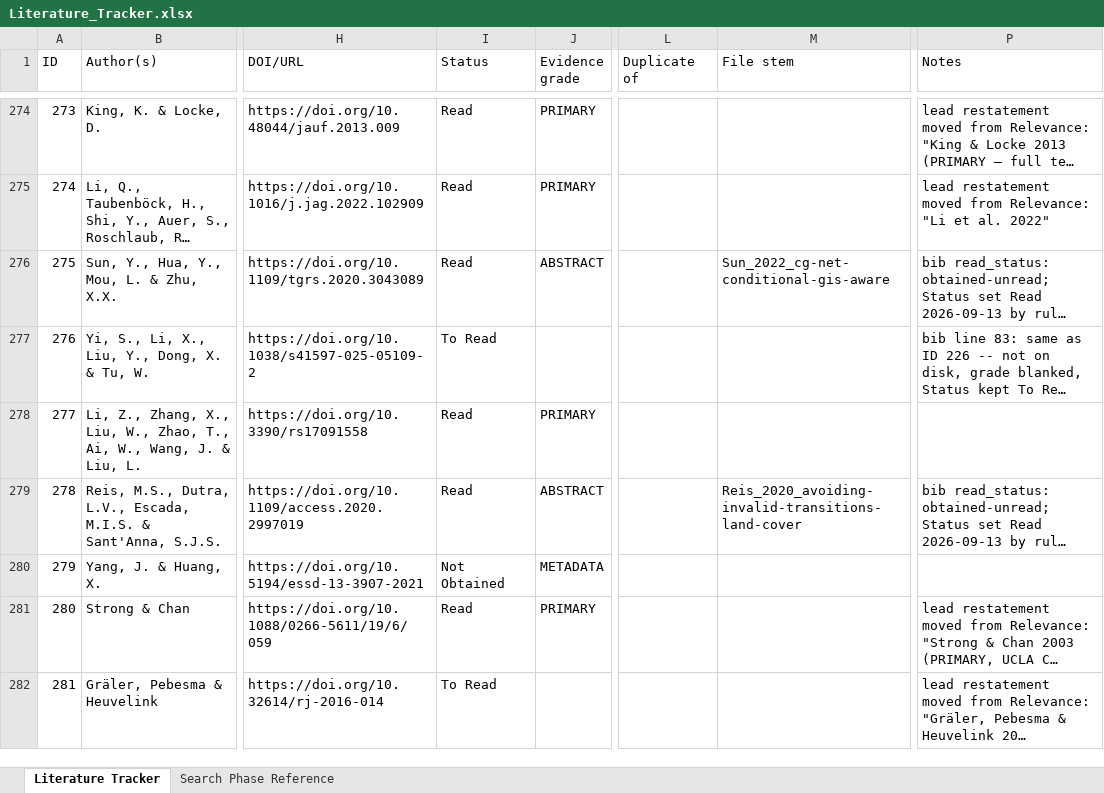
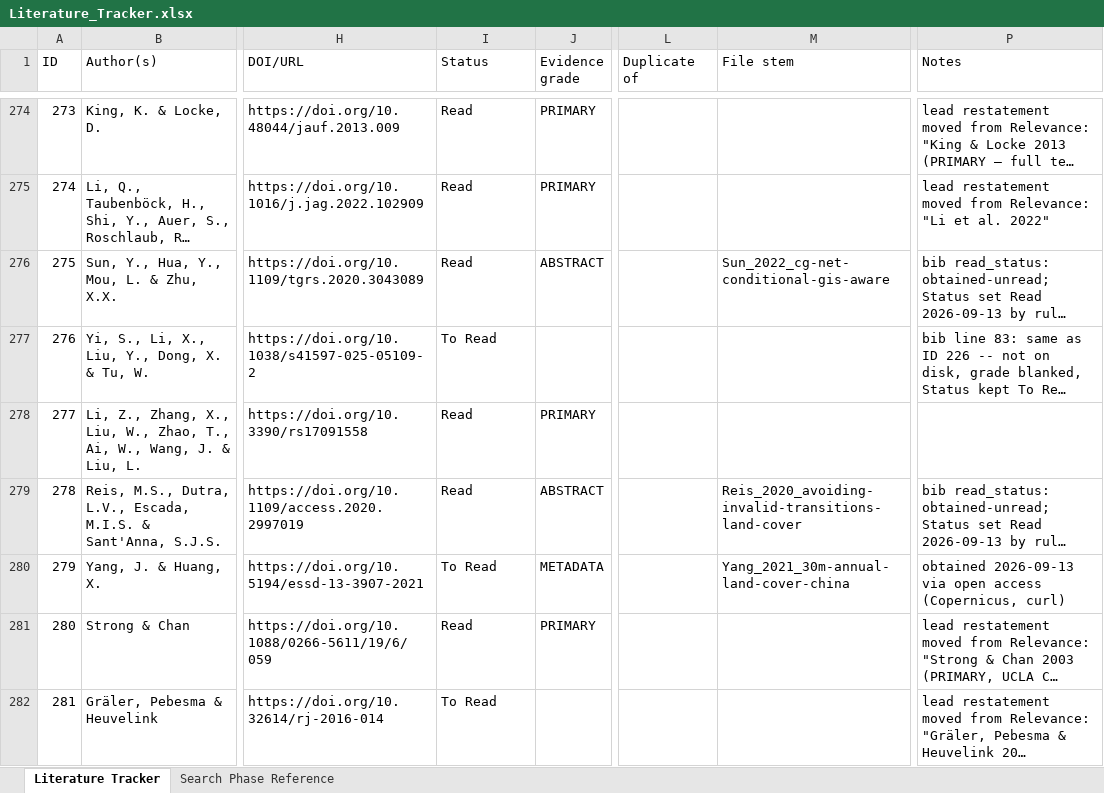
Before and after one commit to Kameron-Eck/edmonds-treedata, an Excel workbook: Literature_Tracker.xlsx, sheet Literature Tracker, drawn as a sheet; only a part is shown, gaps mark what is left out; long unchanged cells end in …; values as stored, in another font and other column widths than the file's, no borders; the diff covers the shown part only; the diff names each change by its address in the sheet, - before the commit and + after, or states it on an @@ line.

```diff
--- a/Literature_Tracker.xlsx (sheet Literature Tracker)
+++ b/Literature_Tracker.xlsx (sheet Literature Tracker)
-I280 (Status): Not Obtained
+I280 (Status): To Read
-M280 (File stem): (empty)
+M280 (File stem): Yang_2021_30m-annual-land-cover-china
-P280 (Notes): (empty)
+P280 (Notes): obtained 2026-09-13 via open access (Copernicus, curl)
```
Also changed, not shown: 18 edited cells elsewhere in this sheet, 2 other files.
